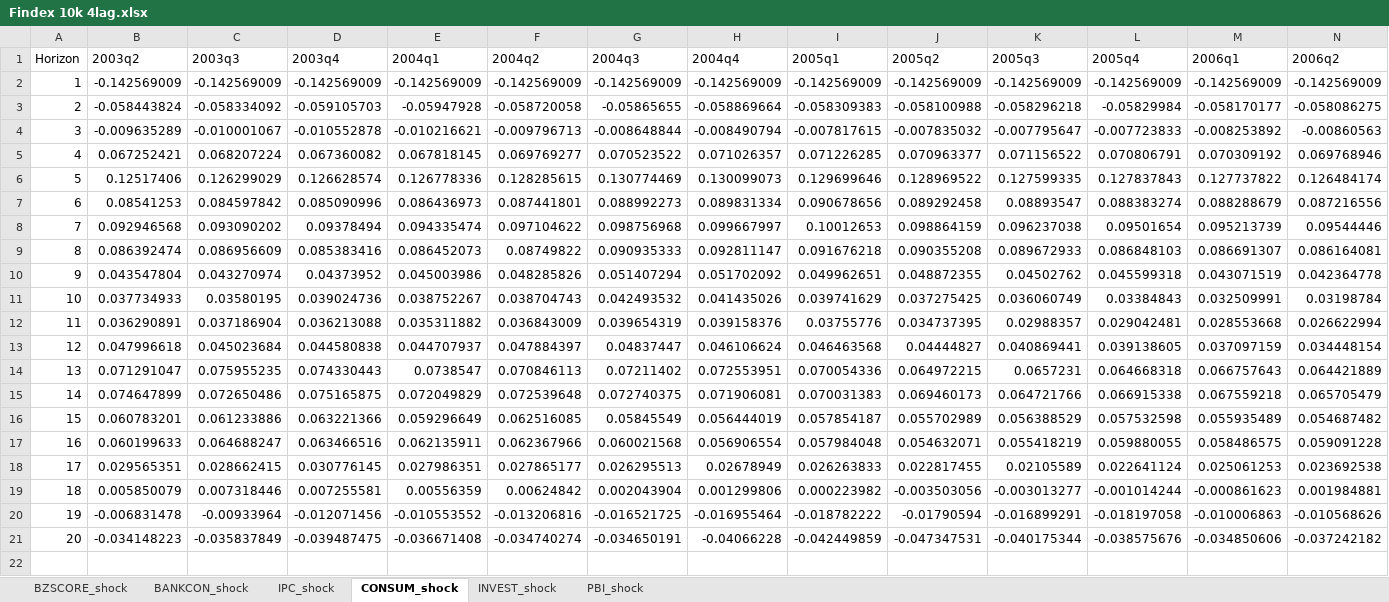
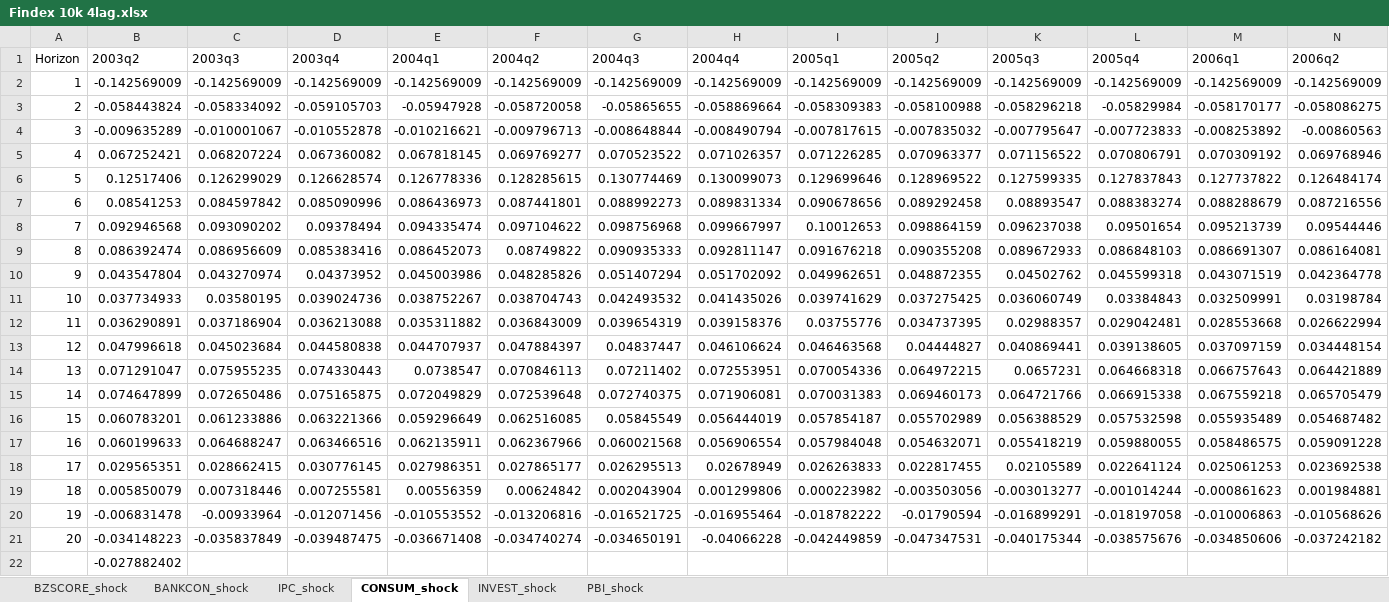
Before and after one commit to GabrielDelCarpio/Tesis-paper, an Excel workbook: Data y gráficos/Gráficos de Tesis/IRF's TV/FINDEX/Findex 10k 4lag.xlsx, sheet CONSUM_shock, drawn as a sheet; only a part is shown; values as stored, in another font and other column widths than the file's, no borders; rows hold the shown columns only; the diff names each change by its address in the sheet, - before the commit and + after, or states it on an @@ line.

```diff
--- a/Data y gráficos/Gráficos de Tesis/IRF's TV/FINDEX/Findex 10k 4lag.xlsx (sheet CONSUM_shock)
+++ b/Data y gráficos/Gráficos de Tesis/IRF's TV/FINDEX/Findex 10k 4lag.xlsx (sheet CONSUM_shock)
+row 22:  | -0.027882402
```
Also changed, not shown: sheet BZSCORE_shock, sheet BANKCON_shock, sheet PBI_shock, sheet INVEST_shock, Data y gráficos/Data final detalle.xlsx, Data y gráficos/Gráficos de Tesis/FEVD/FEVD dim 10k.xlsx, 5 other files.
